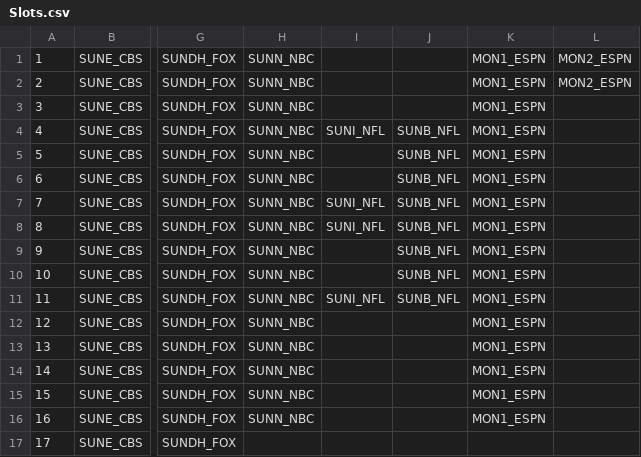
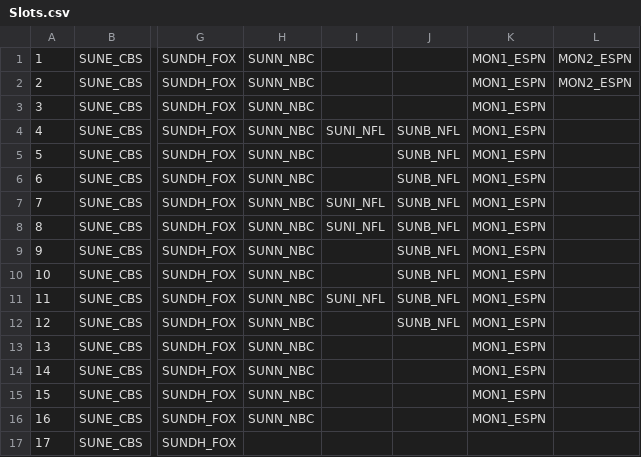
Before and after one commit to karthikskumar/NFL, a CSV file: Slots.csv, drawn as a sheet; only a part is shown, gaps mark what is left out; the diff names each change by its address in the sheet, - before the commit and + after, or states it on an @@ line.

Commit message:
Updated SUNB_NFL in w12

```diff
--- a/Slots.csv
+++ b/Slots.csv
-J12: (empty)
+J12: SUNB_NFL
```
